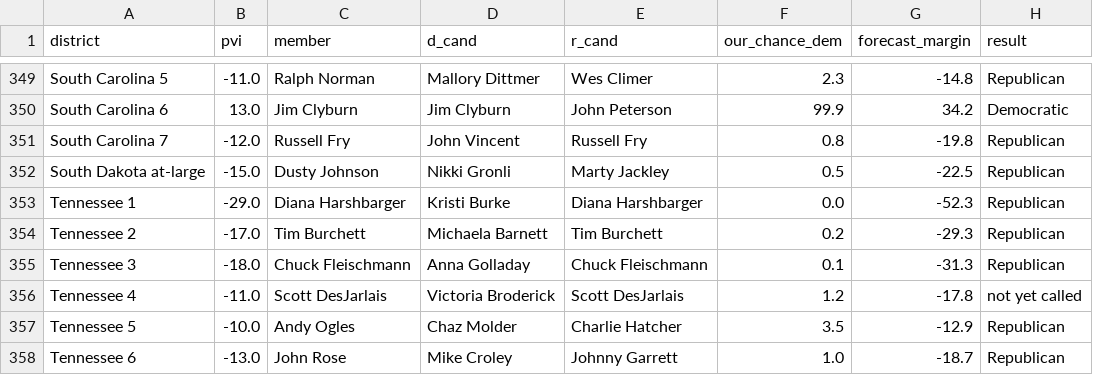
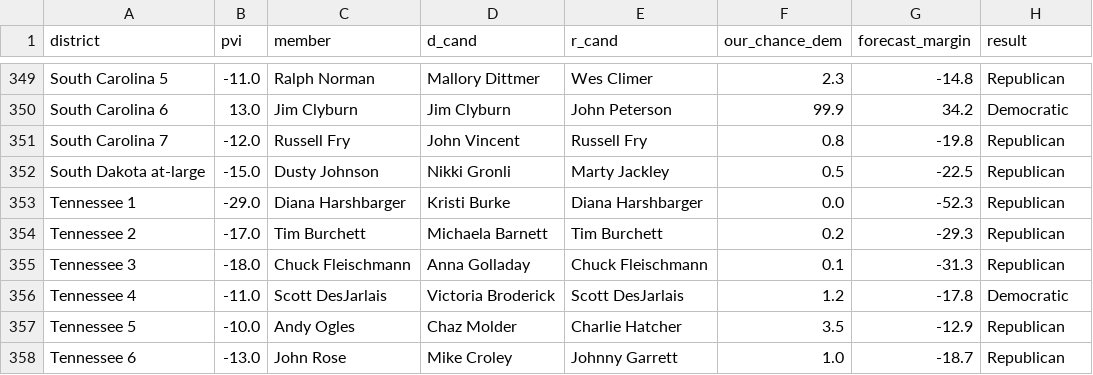
Before and after one commit to thesignumaverage/data, a CSV file: 2026-11-06_midterms-scorecard/house_scorecard.csv, drawn as a sheet; only a part is shown, gaps mark what is left out; the diff covers the shown part only.

```diff
--- a/2026-11-06_midterms-scorecard/house_scorecard.csv
+++ b/2026-11-06_midterms-scorecard/house_scorecard.csv
@@ -355,3 +355,3 @@ Tennessee 2,-17.0,Tim Burchett,Michaela Barnett,Tim Burchett,0.2,-29.3,Republica
 Tennessee 3,-18.0,Chuck Fleischmann,Anna Golladay,Chuck Fleischmann,0.1,-31.3,Republican
-Tennessee 4,-11.0,Scott DesJarlais,Victoria Broderick,Scott DesJarlais,1.2,-17.8,not yet called
+Tennessee 4,-11.0,Scott DesJarlais,Victoria Broderick,Scott DesJarlais,1.2,-17.8,Democratic
 Tennessee 5,-10.0,Andy Ogles,Chaz Molder,Charlie Hatcher,3.5,-12.9,Republican
```
Also changed, not shown: 7 edited cells elsewhere in this file, 2026-10-27_israel-exit-polls/average.csv, 2026-10-27_israel-exit-polls/by_projection.csv, 6 other files.
